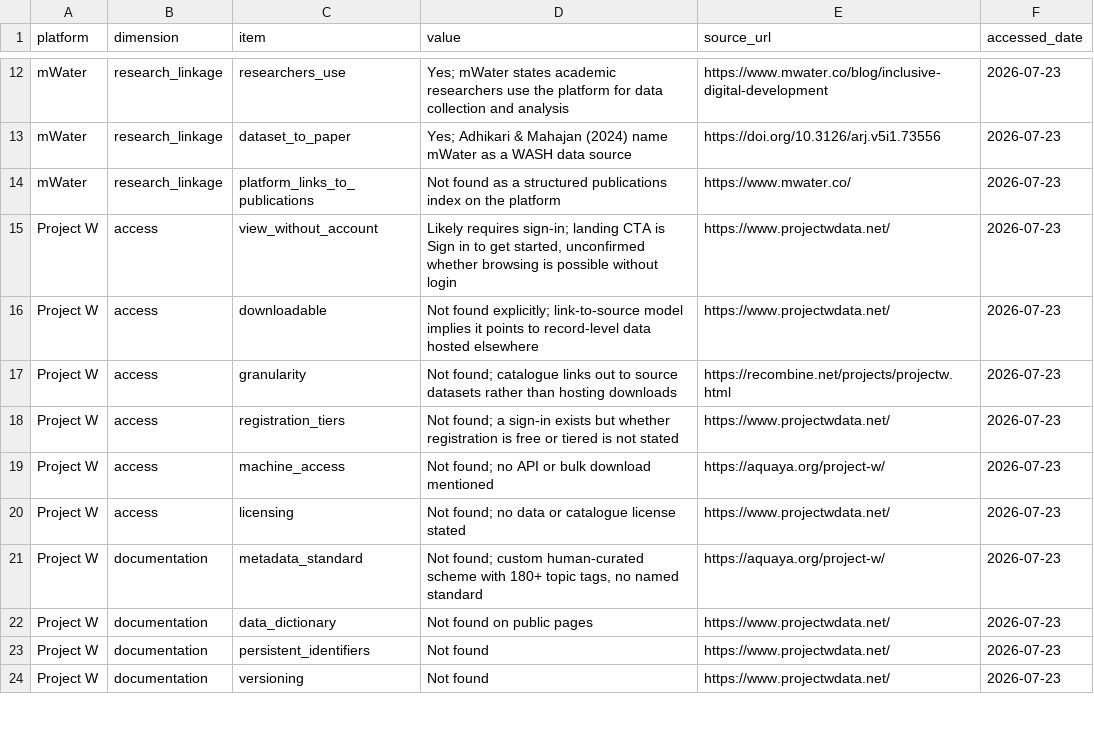
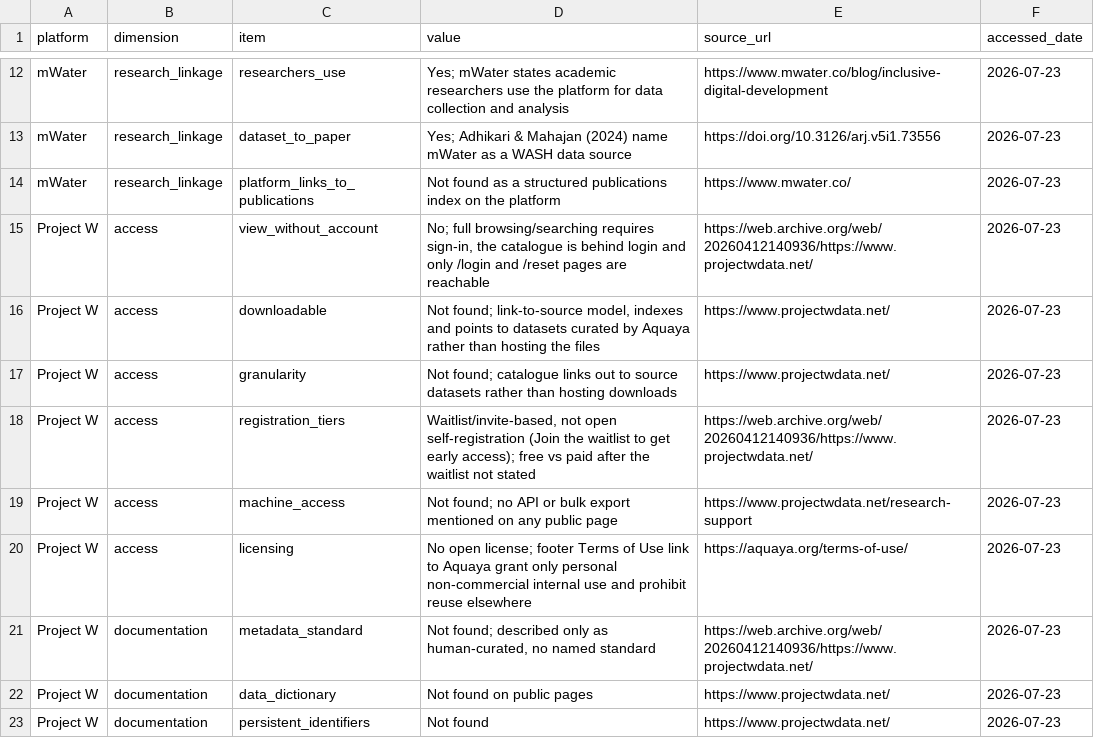
Before and after one commit to openwashdata/washopenresearch, a CSV file: data-raw/platforms/rubric.csv, drawn as a sheet; only a part is shown, gaps mark what is left out; the shorter side is filled out with more unchanged rows.

```diff
--- a/data-raw/platforms/rubric.csv
+++ b/data-raw/platforms/rubric.csv
@@ -14,9 +14,9 @@ mWater,research_linkage,dataset_to_paper,"Yes; Adhikari & Mahajan (2024) name mW
 mWater,research_linkage,platform_links_to_publications,"Not found as a structured publications index on the platform",https://www.mwater.co/,2026-07-23
-Project W,access,view_without_account,"Likely requires sign-in; landing CTA is Sign in to get started, unconfirmed whether browsing is possible without login",https://www.projectwdata.net/,2026-07-23
-Project W,access,downloadable,"Not found explicitly; link-to-source model implies it points to record-level data hosted elsewhere",https://www.projectwdata.net/,2026-07-23
-Project W,access,granularity,"Not found; catalogue links out to source datasets rather than hosting downloads",https://recombine.net/projects/projectw.html,2026-07-23
-Project W,access,registration_tiers,"Not found; a sign-in exists but whether registration is free or tiered is not stated",https://www.projectwdata.net/,2026-07-23
-Project W,access,machine_access,"Not found; no API or bulk download mentioned",https://aquaya.org/project-w/,2026-07-23
-Project W,access,licensing,"Not found; no data or catalogue license stated",https://www.projectwdata.net/,2026-07-23
-Project W,documentation,metadata_standard,"Not found; custom human-curated scheme with 180+ topic tags, no named standard",https://aquaya.org/project-w/,2026-07-23
+Project W,access,view_without_account,"No; full browsing/searching requires sign-in, the catalogue is behind login and only /login and /reset pages are reachable",https://web.archive.org/web/20260412140936/https://www.projectwdata.net/,2026-07-23
+Project W,access,downloadable,"Not found; link-to-source model, indexes and points to datasets curated by Aquaya rather than hosting the files",https://www.projectwdata.net/,2026-07-23
+Project W,access,granularity,"Not found; catalogue links out to source datasets rather than hosting downloads",https://www.projectwdata.net/,2026-07-23
+Project W,access,registration_tiers,"Waitlist/invite-based, not open self-registration (Join the waitlist to get early access); free vs paid after the waitlist not stated",https://web.archive.org/web/20260412140936/https://www.projectwdata.net/,2026-07-23
+Project W,access,machine_access,"Not found; no API or bulk export mentioned on any public page",https://www.projectwdata.net/research-support,2026-07-23
+Project W,access,licensing,"No open license; footer Terms of Use link to Aquaya grant only personal non-commercial internal use and prohibit reuse elsewhere",https://aquaya.org/terms-of-use/,2026-07-23
+Project W,documentation,metadata_standard,"Not found; described only as human-curated, no named standard",https://web.archive.org/web/20260412140936/https://www.projectwdata.net/,2026-07-23
 Project W,documentation,data_dictionary,"Not found on public pages",https://www.projectwdata.net/,2026-07-23
```
Also changed, not shown: data-raw/platforms/platforms.csv, 3 other files.
